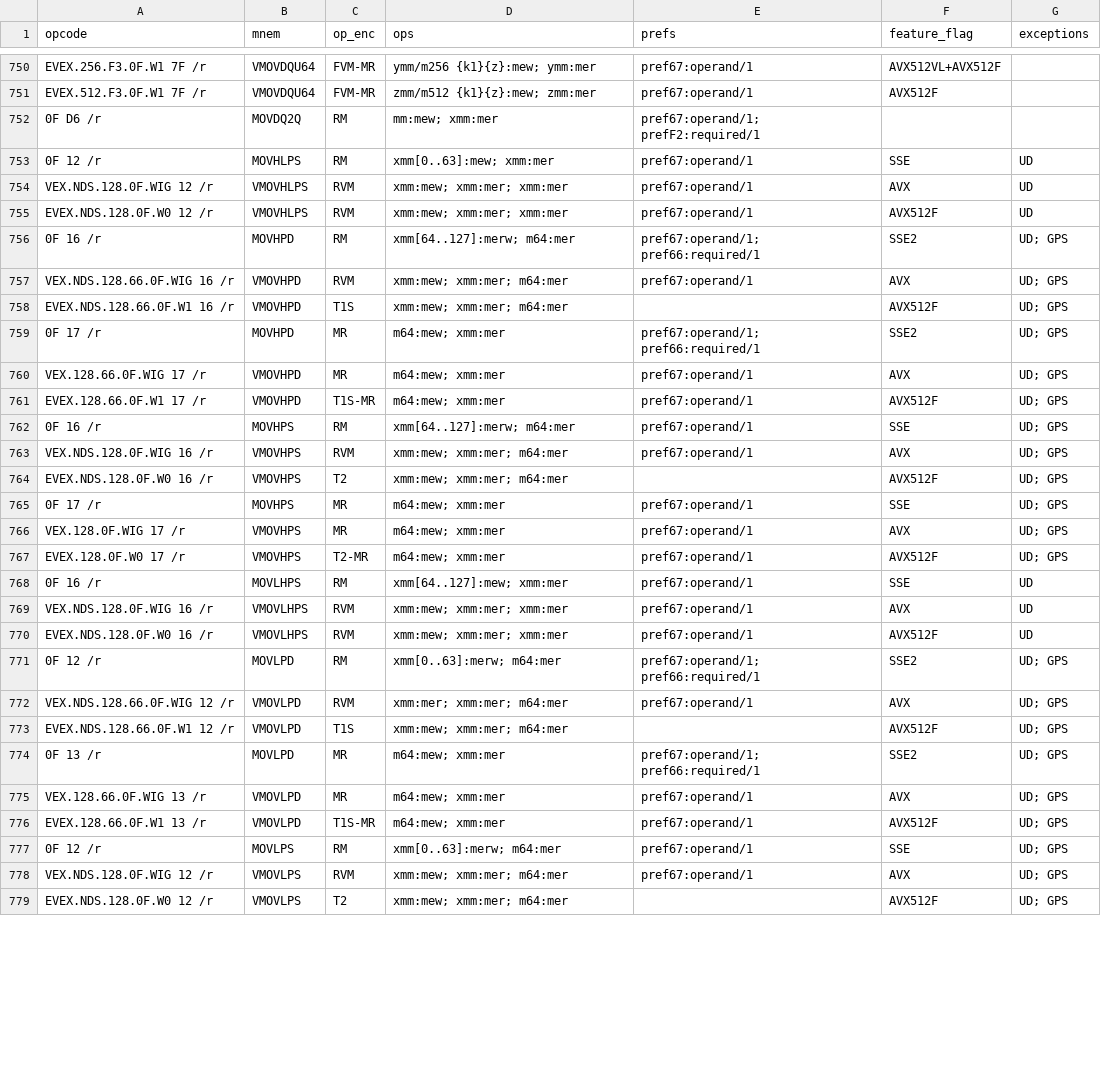
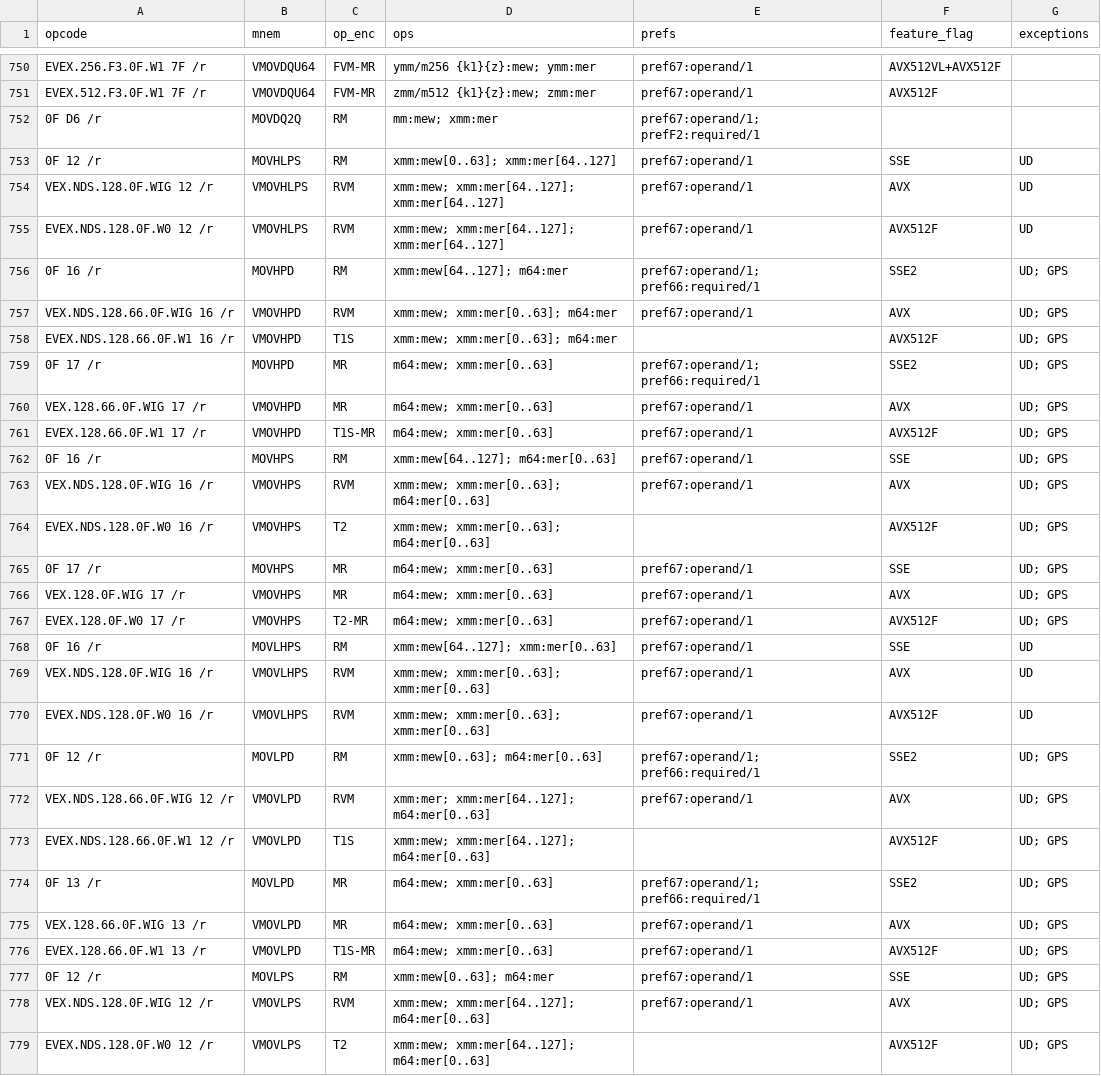
Before and after one commit to evoasm/evoasm-gen, a CSV file: data/tables/x64.csv, drawn as a sheet; only a part is shown, gaps mark what is left out; the diff covers the shown part only.

```diff
--- a/data/tables/x64.csv
+++ b/data/tables/x64.csv
@@ -752,28 +752,28 @@ EVEX.512.F3.0F.W1 7F /r,VMOVDQU64,FVM-MR,zmm/m512 {k1}{z}:mew; zmm:mer,pref67:op
 0F D6 /r,MOVDQ2Q,RM,mm:mew; xmm:mer,pref67:operand/1; prefF2:required/1,,
-0F 12 /r,MOVHLPS,RM,xmm[0..63]:mew; xmm:mer,pref67:operand/1,SSE,UD
-VEX.NDS.128.0F.WIG 12 /r,VMOVHLPS,RVM,xmm:mew; xmm:mer; xmm:mer,pref67:operand/1,AVX,UD
-EVEX.NDS.128.0F.W0 12 /r,VMOVHLPS,RVM,xmm:mew; xmm:mer; xmm:mer,pref67:operand/1,AVX512F,UD
-0F 16 /r,MOVHPD,RM,xmm[64..127]:merw; m64:mer,pref67:operand/1; pref66:required/1,SSE2,UD; GPS
-VEX.NDS.128.66.0F.WIG 16 /r,VMOVHPD,RVM,xmm:mew; xmm:mer; m64:mer,pref67:operand/1,AVX,UD; GPS
-EVEX.NDS.128.66.0F.W1 16 /r,VMOVHPD,T1S,xmm:mew; xmm:mer; m64:mer,,AVX512F,UD; GPS
-0F 17 /r,MOVHPD,MR,m64:mew; xmm:mer,pref67:operand/1; pref66:required/1,SSE2,UD; GPS
-VEX.128.66.0F.WIG 17 /r,VMOVHPD,MR,m64:mew; xmm:mer,pref67:operand/1,AVX,UD; GPS
-EVEX.128.66.0F.W1 17 /r,VMOVHPD,T1S-MR,m64:mew; xmm:mer,pref67:operand/1,AVX512F,UD; GPS
-0F 16 /r,MOVHPS,RM,xmm[64..127]:merw; m64:mer,pref67:operand/1,SSE,UD; GPS
-VEX.NDS.128.0F.WIG 16 /r,VMOVHPS,RVM,xmm:mew; xmm:mer; m64:mer,pref67:operand/1,AVX,UD; GPS
-EVEX.NDS.128.0F.W0 16 /r,VMOVHPS,T2,xmm:mew; xmm:mer; m64:mer,,AVX512F,UD; GPS
-0F 17 /r,MOVHPS,MR,m64:mew; xmm:mer,pref67:operand/1,SSE,UD; GPS
-VEX.128.0F.WIG 17 /r,VMOVHPS,MR,m64:mew; xmm:mer,pref67:operand/1,AVX,UD; GPS
-EVEX.128.0F.W0 17 /r,VMOVHPS,T2-MR,m64:mew; xmm:mer,pref67:operand/1,AVX512F,UD; GPS
-0F 16 /r,MOVLHPS,RM,xmm[64..127]:mew; xmm:mer,pref67:operand/1,SSE,UD
-VEX.NDS.128.0F.WIG 16 /r,VMOVLHPS,RVM,xmm:mew; xmm:mer; xmm:mer,pref67:operand/1,AVX,UD
-EVEX.NDS.128.0F.W0 16 /r,VMOVLHPS,RVM,xmm:mew; xmm:mer; xmm:mer,pref67:operand/1,AVX512F,UD
-0F 12 /r,MOVLPD,RM,xmm[0..63]:merw; m64:mer,pref67:operand/1; pref66:required/1,SSE2,UD; GPS
-VEX.NDS.128.66.0F.WIG 12 /r,VMOVLPD,RVM,xmm:mer; xmm:mer; m64:mer,pref67:operand/1,AVX,UD; GPS
-EVEX.NDS.128.66.0F.W1 12 /r,VMOVLPD,T1S,xmm:mew; xmm:mer; m64:mer,,AVX512F,UD; GPS
-0F 13 /r,MOVLPD,MR,m64:mew; xmm:mer,pref67:operand/1; pref66:required/1,SSE2,UD; GPS
-VEX.128.66.0F.WIG 13 /r,VMOVLPD,MR,m64:mew; xmm:mer,pref67:operand/1,AVX,UD; GPS
-EVEX.128.66.0F.W1 13 /r,VMOVLPD,T1S-MR,m64:mew; xmm:mer,pref67:operand/1,AVX512F,UD; GPS
-0F 12 /r,MOVLPS,RM,xmm[0..63]:merw; m64:mer,pref67:operand/1,SSE,UD; GPS
-VEX.NDS.128.0F.WIG 12 /r,VMOVLPS,RVM,xmm:mew; xmm:mer; m64:mer,pref67:operand/1,AVX,UD; GPS
-EVEX.NDS.128.0F.W0 12 /r,VMOVLPS,T2,xmm:mew; xmm:mer; m64:mer,,AVX512F,UD; GPS
+0F 12 /r,MOVHLPS,RM,xmm:mew[0..63]; xmm:mer[64..127],pref67:operand/1,SSE,UD
+VEX.NDS.128.0F.WIG 12 /r,VMOVHLPS,RVM,xmm:mew; xmm:mer[64..127]; xmm:mer[64..127],pref67:operand/1,AVX,UD
+EVEX.NDS.128.0F.W0 12 /r,VMOVHLPS,RVM,xmm:mew; xmm:mer[64..127]; xmm:mer[64..127],pref67:operand/1,AVX512F,UD
+0F 16 /r,MOVHPD,RM,xmm:mew[64..127]; m64:mer,pref67:operand/1; pref66:required/1,SSE2,UD; GPS
+VEX.NDS.128.66.0F.WIG 16 /r,VMOVHPD,RVM,xmm:mew; xmm:mer[0..63]; m64:mer,pref67:operand/1,AVX,UD; GPS
+EVEX.NDS.128.66.0F.W1 16 /r,VMOVHPD,T1S,xmm:mew; xmm:mer[0..63]; m64:mer,,AVX512F,UD; GPS
+0F 17 /r,MOVHPD,MR,m64:mew; xmm:mer[0..63],pref67:operand/1; pref66:required/1,SSE2,UD; GPS
+VEX.128.66.0F.WIG 17 /r,VMOVHPD,MR,m64:mew; xmm:mer[0..63],pref67:operand/1,AVX,UD; GPS
+EVEX.128.66.0F.W1 17 /r,VMOVHPD,T1S-MR,m64:mew; xmm:mer[0..63],pref67:operand/1,AVX512F,UD; GPS
+0F 16 /r,MOVHPS,RM,xmm:mew[64..127]; m64:mer[0..63],pref67:operand/1,SSE,UD; GPS
+VEX.NDS.128.0F.WIG 16 /r,VMOVHPS,RVM,xmm:mew; xmm:mer[0..63]; m64:mer[0..63],pref67:operand/1,AVX,UD; GPS
+EVEX.NDS.128.0F.W0 16 /r,VMOVHPS,T2,xmm:mew; xmm:mer[0..63]; m64:mer[0..63],,AVX512F,UD; GPS
+0F 17 /r,MOVHPS,MR,m64:mew; xmm:mer[0..63],pref67:operand/1,SSE,UD; GPS
+VEX.128.0F.WIG 17 /r,VMOVHPS,MR,m64:mew; xmm:mer[0..63],pref67:operand/1,AVX,UD; GPS
+EVEX.128.0F.W0 17 /r,VMOVHPS,T2-MR,m64:mew; xmm:mer[0..63],pref67:operand/1,AVX512F,UD; GPS
+0F 16 /r,MOVLHPS,RM,xmm:mew[64..127]; xmm:mer[0..63],pref67:operand/1,SSE,UD
+VEX.NDS.128.0F.WIG 16 /r,VMOVLHPS,RVM,xmm:mew; xmm:mer[0..63]; xmm:mer[0..63],pref67:operand/1,AVX,UD
+EVEX.NDS.128.0F.W0 16 /r,VMOVLHPS,RVM,xmm:mew; xmm:mer[0..63]; xmm:mer[0..63],pref67:operand/1,AVX512F,UD
+0F 12 /r,MOVLPD,RM,xmm:mew[0..63]; m64:mer[0..63],pref67:operand/1; pref66:required/1,SSE2,UD; GPS
+VEX.NDS.128.66.0F.WIG 12 /r,VMOVLPD,RVM,xmm:mer; xmm:mer[64..127]; m64:mer[0..63],pref67:operand/1,AVX,UD; GPS
+EVEX.NDS.128.66.0F.W1 12 /r,VMOVLPD,T1S,xmm:mew; xmm:mer[64..127]; m64:mer[0..63],,AVX512F,UD; GPS
+0F 13 /r,MOVLPD,MR,m64:mew; xmm:mer[0..63],pref67:operand/1; pref66:required/1,SSE2,UD; GPS
+VEX.128.66.0F.WIG 13 /r,VMOVLPD,MR,m64:mew; xmm:mer[0..63],pref67:operand/1,AVX,UD; GPS
+EVEX.128.66.0F.W1 13 /r,VMOVLPD,T1S-MR,m64:mew; xmm:mer[0..63],pref67:operand/1,AVX512F,UD; GPS
+0F 12 /r,MOVLPS,RM,xmm:mew[0..63]; m64:mer,pref67:operand/1,SSE,UD; GPS
+VEX.NDS.128.0F.WIG 12 /r,VMOVLPS,RVM,xmm:mew; xmm:mer[64..127]; m64:mer[0..63],pref67:operand/1,AVX,UD; GPS
+EVEX.NDS.128.0F.W0 12 /r,VMOVLPS,T2,xmm:mew; xmm:mer[64..127]; m64:mer[0..63],,AVX512F,UD; GPS
```
Also changed, not shown: 37 edited cells elsewhere in this file, 5 other files.
